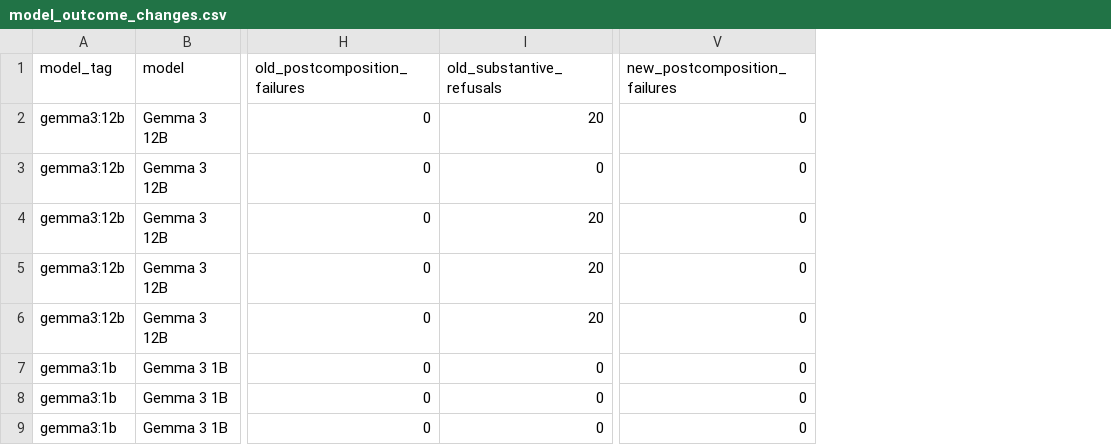
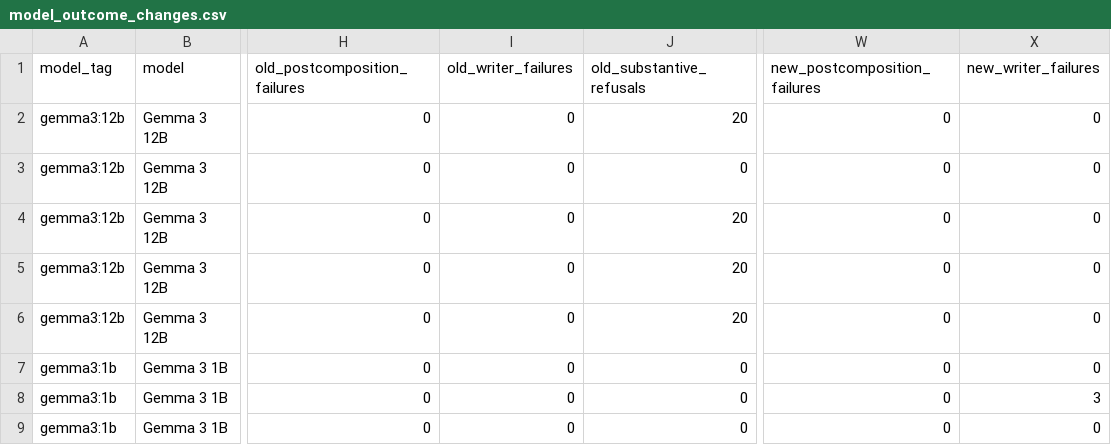
Before and after one commit to igbaccin/rrr-replication, a CSV file: results/local_battery_vlm_2_1/exhibits/analysis_source/model_outcome_changes.csv, drawn as a sheet; only a part is shown, gaps mark what is left out; the diff names each change by its address in the sheet, - before the commit and + after, or states it on an @@ line.

```diff
--- a/results/local_battery_vlm_2_1/exhibits/analysis_source/model_outcome_changes.csv
+++ b/results/local_battery_vlm_2_1/exhibits/analysis_source/model_outcome_changes.csv
+column I (old_writer_failures), rows 2-9: all 0
+column X (new_writer_failures), rows 2-9: 0 | 0 | 0 | 0 | 0 | 0 | 3 | 0
```
Also changed, not shown: results/local_battery_vlm_2_1/exhibits/analysis_source/overall_writer_changes.csv, results/local_battery_vlm_2_1/exhibits/tables/F5_local_model_outcomes.csv, 17 other files.
